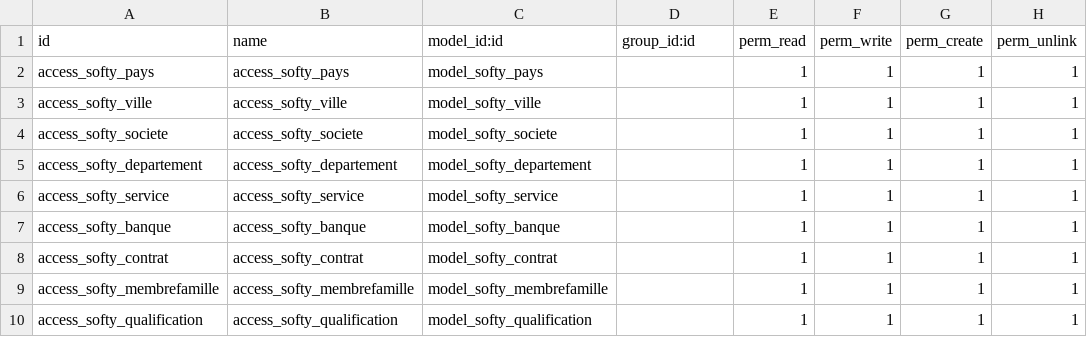
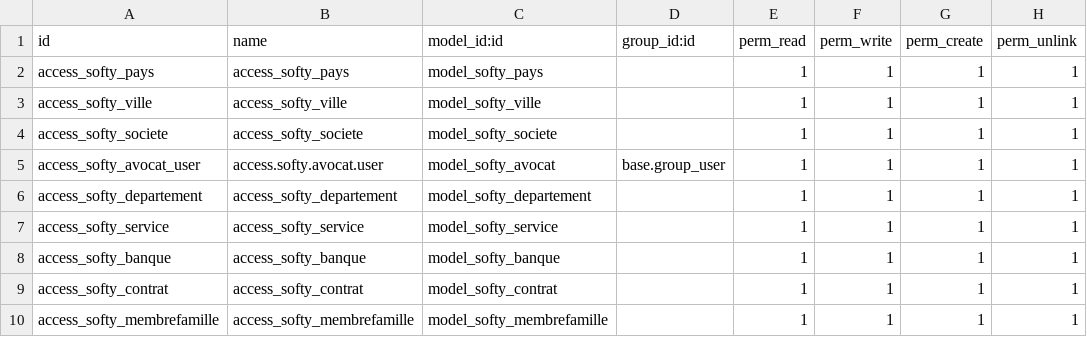
Before and after one commit to Abdellah1122/softy_hr, a CSV file: security/ir.model.access.csv, drawn as a sheet; only a part is shown; the shorter side is filled out with more unchanged rows; the diff names each change by its address in the sheet, - before the commit and + after, or states it on an @@ line.

Commit message:
added avocat and fixed contentieux now working on Accident de travaille

```diff
--- a/security/ir.model.access.csv
+++ b/security/ir.model.access.csv
+row 5: access_softy_avocat_user | access.softy.avocat.user | model_softy_avocat | base.group_user | 1 | 1 | 1 | 1
```
Also changed, not shown: 8 other files.
